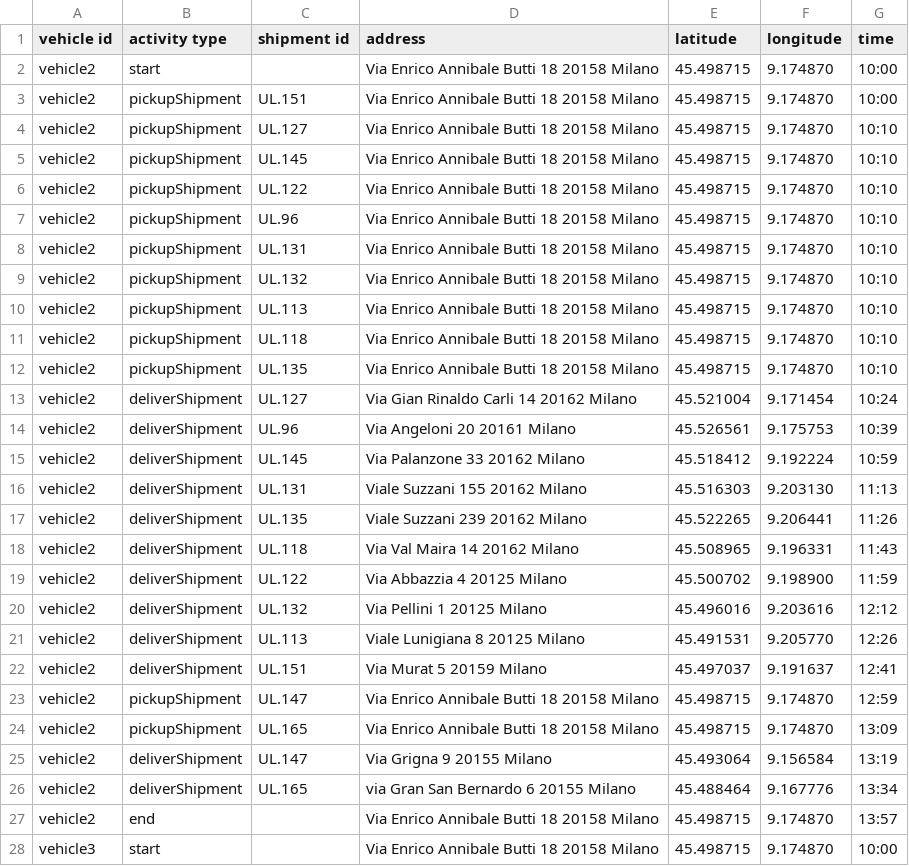
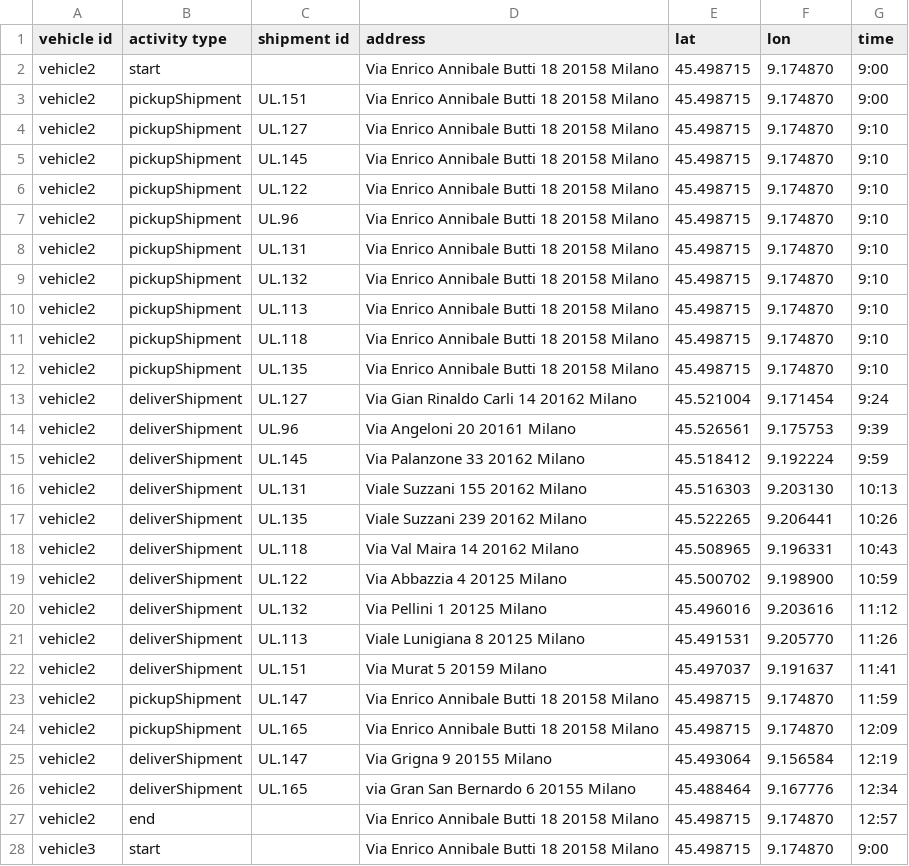
Before and after one commit to robzan8/taac, a CSV file: data/solution.csv, drawn as a sheet; only a part is shown; the diff covers the shown part only.

Commit message:
fixed unix time formatting

```diff
--- a/data/solution.csv
+++ b/data/solution.csv
@@ -1,28 +1,28 @@
-vehicle id,activity type,shipment id,address,latitude,longitude,time
-vehicle2,start,,Via Enrico Annibale Butti 18 20158 Milano,45.498715,9.174870,10:00
-vehicle2,pickupShipment,UL.151,Via Enrico Annibale Butti 18 20158 Milano,45.498715,9.174870,10:00
-vehicle2,pickupShipment,UL.127,Via Enrico Annibale Butti 18 20158 Milano,45.498715,9.174870,10:10
-vehicle2,pickupShipment,UL.145,Via Enrico Annibale Butti 18 20158 Milano,45.498715,9.174870,10:10
-vehicle2,pickupShipment,UL.122,Via Enrico Annibale Butti 18 20158 Milano,45.498715,9.174870,10:10
-vehicle2,pickupShipment,UL.96,Via Enrico Annibale Butti 18 20158 Milano,45.498715,9.174870,10:10
-vehicle2,pickupShipment,UL.131,Via Enrico Annibale Butti 18 20158 Milano,45.498715,9.174870,10:10
-vehicle2,pickupShipment,UL.132,Via Enrico Annibale Butti 18 20158 Milano,45.498715,9.174870,10:10
-vehicle2,pickupShipment,UL.113,Via Enrico Annibale Butti 18 20158 Milano,45.498715,9.174870,10:10
-vehicle2,pickupShipment,UL.118,Via Enrico Annibale Butti 18 20158 Milano,45.498715,9.174870,10:10
-vehicle2,pickupShipment,UL.135,Via Enrico Annibale Butti 18 20158 Milano,45.498715,9.174870,10:10
-vehicle2,deliverShipment,UL.127,Via Gian Rinaldo Carli 14 20162 Milano,45.521004,9.171454,10:24
-vehicle2,deliverShipment,UL.96,Via Angeloni 20 20161 Milano,45.526561,9.175753,10:39
-vehicle2,deliverShipment,UL.145,Via Palanzone 33 20162 Milano,45.518412,9.192224,10:59
-vehicle2,deliverShipment,UL.131,Viale Suzzani 155 20162 Milano,45.516303,9.203130,11:13
-vehicle2,deliverShipment,UL.135,Viale Suzzani 239 20162 Milano,45.522265,9.206441,11:26
-vehicle2,deliverShipment,UL.118,Via Val Maira 14 20162 Milano,45.508965,9.196331,11:43
-vehicle2,deliverShipment,UL.122,Via Abbazzia 4 20125 Milano,45.500702,9.198900,11:59
-vehicle2,deliverShipment,UL.132,Via Pellini 1 20125 Milano,45.496016,9.203616,12:12
-vehicle2,deliverShipment,UL.113,Viale Lunigiana 8 20125 Milano,45.491531,9.205770,12:26
-vehicle2,deliverShipment,UL.151,Via Murat 5 20159 Milano,45.497037,9.191637,12:41
-vehicle2,pickupShipment,UL.147,Via Enrico Annibale Butti 18 20158 Milano,45.498715,9.174870,12:59
-vehicle2,pickupShipment,UL.165,Via Enrico Annibale Butti 18 20158 Milano,45.498715,9.174870,13:09
-vehicle2,deliverShipment,UL.147,Via Grigna 9 20155 Milano,45.493064,9.156584,13:19
-vehicle2,deliverShipment,UL.165,via Gran San Bernardo 6 20155 Milano,45.488464,9.167776,13:34
-vehicle2,end,,Via Enrico Annibale Butti 18 20158 Milano,45.498715,9.174870,13:57
-vehicle3,start,,Via Enrico Annibale Butti 18 20158 Milano,45.498715,9.174870,10:00
+vehicle id,activity type,shipment id,address,lat,lon,time
+vehicle2,start,,Via Enrico Annibale Butti 18 20158 Milano,45.498715,9.174870,9:00
+vehicle2,pickupShipment,UL.151,Via Enrico Annibale Butti 18 20158 Milano,45.498715,9.174870,9:00
+vehicle2,pickupShipment,UL.127,Via Enrico Annibale Butti 18 20158 Milano,45.498715,9.174870,9:10
+vehicle2,pickupShipment,UL.145,Via Enrico Annibale Butti 18 20158 Milano,45.498715,9.174870,9:10
+vehicle2,pickupShipment,UL.122,Via Enrico Annibale Butti 18 20158 Milano,45.498715,9.174870,9:10
+vehicle2,pickupShipment,UL.96,Via Enrico Annibale Butti 18 20158 Milano,45.498715,9.174870,9:10
+vehicle2,pickupShipment,UL.131,Via Enrico Annibale Butti 18 20158 Milano,45.498715,9.174870,9:10
+vehicle2,pickupShipment,UL.132,Via Enrico Annibale Butti 18 20158 Milano,45.498715,9.174870,9:10
+vehicle2,pickupShipment,UL.113,Via Enrico Annibale Butti 18 20158 Milano,45.498715,9.174870,9:10
+vehicle2,pickupShipment,UL.118,Via Enrico Annibale Butti 18 20158 Milano,45.498715,9.174870,9:10
+vehicle2,pickupShipment,UL.135,Via Enrico Annibale Butti 18 20158 Milano,45.498715,9.174870,9:10
+vehicle2,deliverShipment,UL.127,Via Gian Rinaldo Carli 14 20162 Milano,45.521004,9.171454,9:24
+vehicle2,deliverShipment,UL.96,Via Angeloni 20 20161 Milano,45.526561,9.175753,9:39
+vehicle2,deliverShipment,UL.145,Via Palanzone 33 20162 Milano,45.518412,9.192224,9:59
+vehicle2,deliverShipment,UL.131,Viale Suzzani 155 20162 Milano,45.516303,9.203130,10:13
+vehicle2,deliverShipment,UL.135,Viale Suzzani 239 20162 Milano,45.522265,9.206441,10:26
+vehicle2,deliverShipment,UL.118,Via Val Maira 14 20162 Milano,45.508965,9.196331,10:43
+vehicle2,deliverShipment,UL.122,Via Abbazzia 4 20125 Milano,45.500702,9.198900,10:59
+vehicle2,deliverShipment,UL.132,Via Pellini 1 20125 Milano,45.496016,9.203616,11:12
+vehicle2,deliverShipment,UL.113,Viale Lunigiana 8 20125 Milano,45.491531,9.205770,11:26
+vehicle2,deliverShipment,UL.151,Via Murat 5 20159 Milano,45.497037,9.191637,11:41
+vehicle2,pickupShipment,UL.147,Via Enrico Annibale Butti 18 20158 Milano,45.498715,9.174870,11:59
+vehicle2,pickupShipment,UL.165,Via Enrico Annibale Butti 18 20158 Milano,45.498715,9.174870,12:09
+vehicle2,deliverShipment,UL.147,Via Grigna 9 20155 Milano,45.493064,9.156584,12:19
+vehicle2,deliverShipment,UL.165,via Gran San Bernardo 6 20155 Milano,45.488464,9.167776,12:34
+vehicle2,end,,Via Enrico Annibale Butti 18 20158 Milano,45.498715,9.174870,12:57
+vehicle3,start,,Via Enrico Annibale Butti 18 20158 Milano,45.498715,9.174870,9:00
```
Also changed, not shown: 45 edited cells elsewhere in this file, 1 other file.
